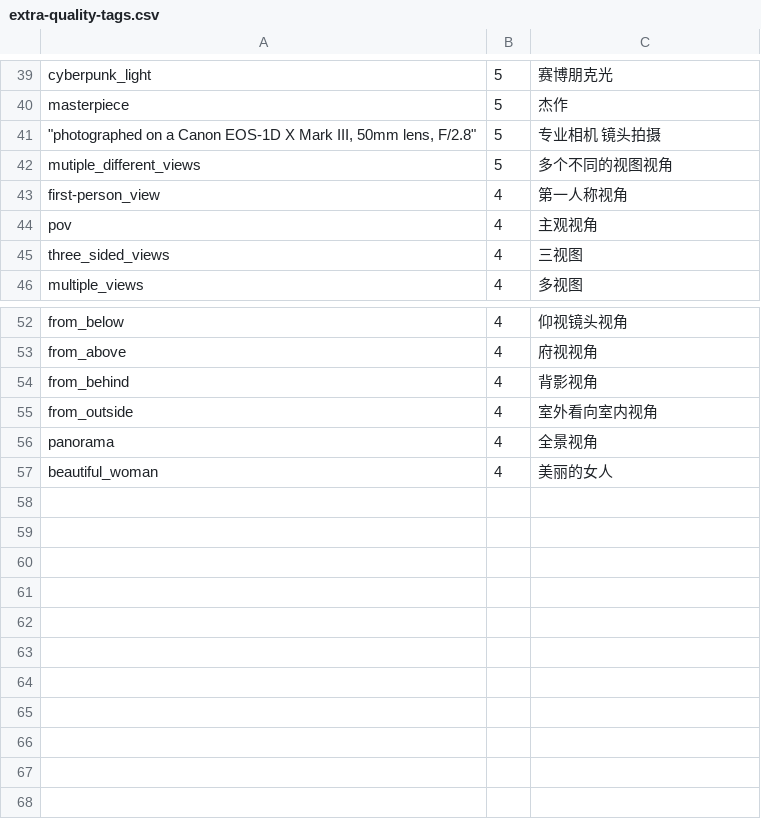
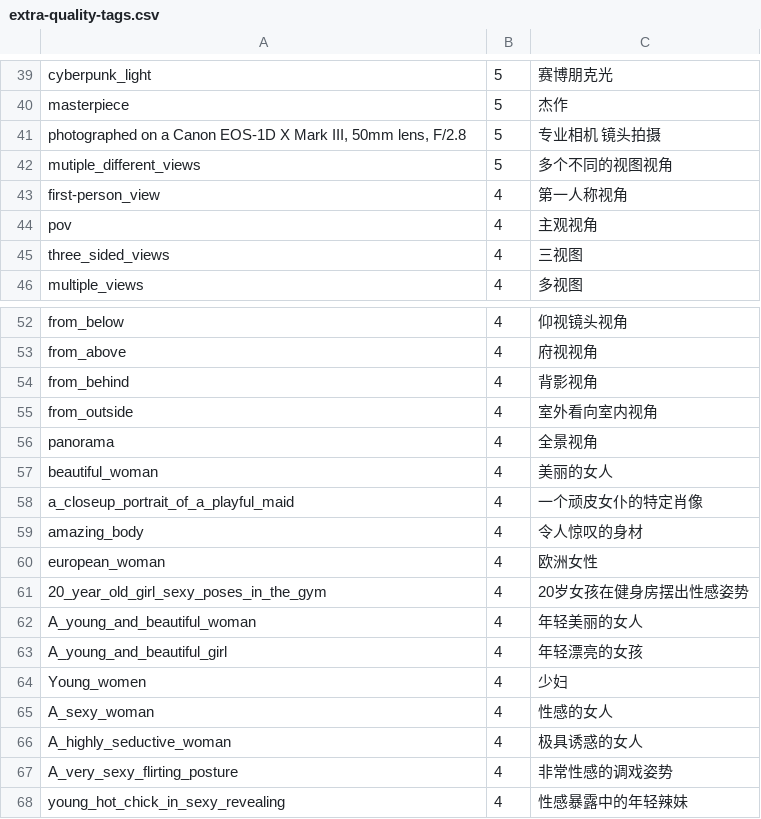
Before and after one commit to scj008/sd-webui-tagcomplete, a CSV file: tags/extra-quality-tags.csv, drawn as a sheet; only a part is shown, gaps mark what is left out.

```diff
--- a/tags/extra-quality-tags.csv
+++ b/tags/extra-quality-tags.csv
@@ -40,3 +40,3 @@ cyberpunk_light,5,赛博朋克光
 masterpiece,5,杰作
-"""photographed on a Canon EOS-1D X Mark III, 50mm lens, F/2.8""",5,专业相机 镜头拍摄
+"photographed on a Canon EOS-1D X Mark III, 50mm lens, F/2.8",5,专业相机 镜头拍摄
 mutiple_different_views,5,多个不同的视图视角
@@ -57 +57,12 @@ panorama,4,全景视角
 beautiful_woman,4,美丽的女人
+a_closeup_portrait_of_a_playful_maid,4,一个顽皮女仆的特定肖像
+amazing_body,4,令人惊叹的身材
+european_woman,4,欧洲女性
+20_year_old_girl_sexy_poses_in_the_gym,4,20岁女孩在健身房摆出性感姿势
+A_young_and_beautiful_woman,4,年轻美丽的女人
+A_young_and_beautiful_girl,4,年轻漂亮的女孩
+Young_women,4,少妇
+A_sexy_woman,4,性感的女人
+A_highly_seductive_woman,4,极具诱惑的女人
+A_very_sexy_flirting_posture,4,非常性感的调戏姿势
+young_hot_chick_in_sexy_revealing,4,性感暴露中的年轻辣妹
```
Also changed, not shown: tags/danbooru-10w-zh_cn.csv.
